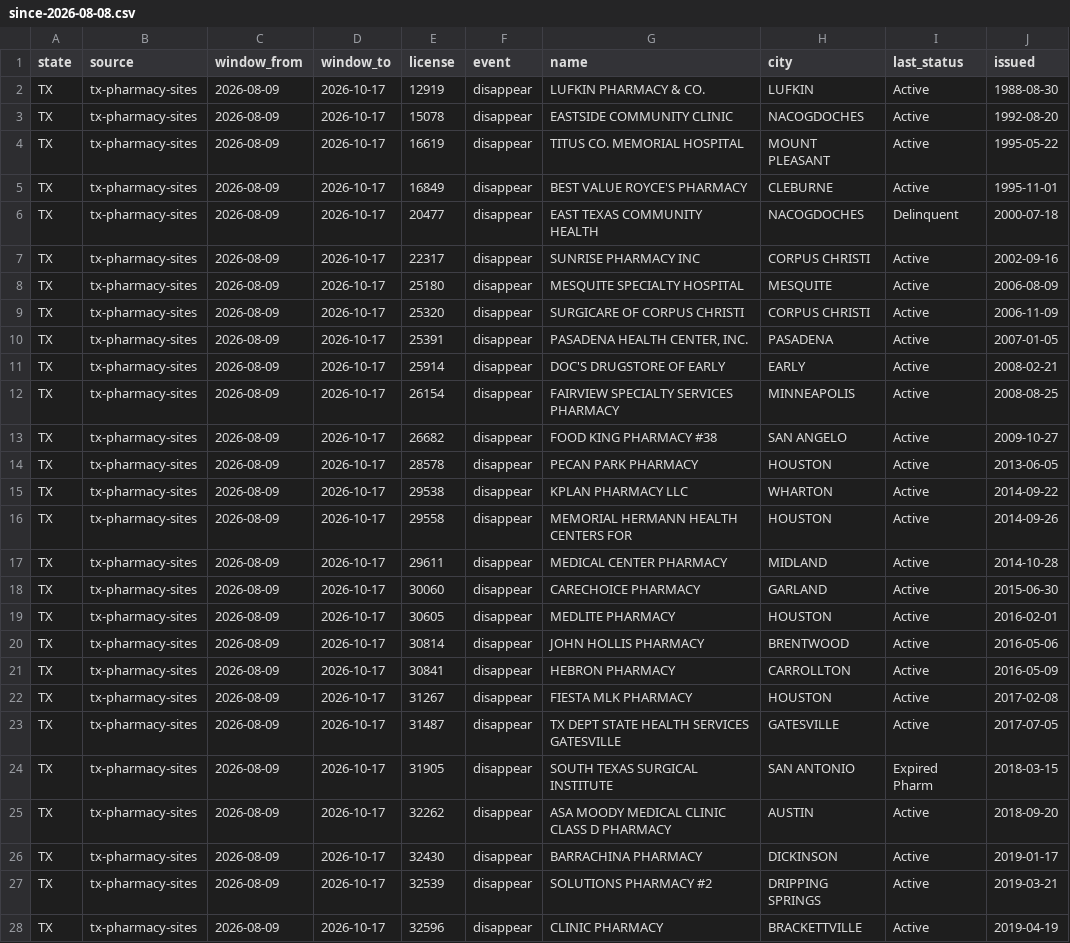
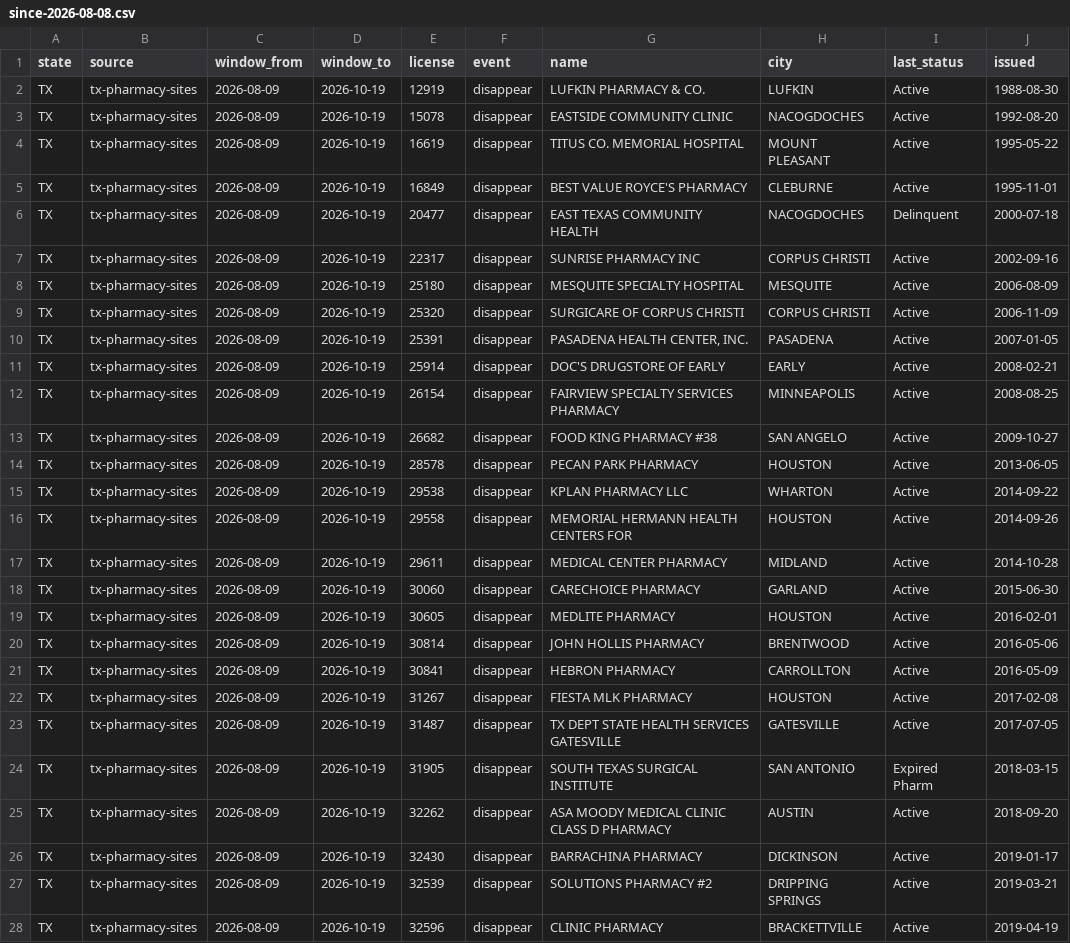
Before and after one commit to PieThonCoder/pharmacy-closure-tracker, a CSV file: data/since-2026-08-08.csv, drawn as a sheet; only a part is shown; the diff covers the shown part only; the diff names each change by its address in the sheet, - before the commit and + after, or states it on an @@ line.

```diff
--- a/data/since-2026-08-08.csv
+++ b/data/since-2026-08-08.csv
-D2:D28 (window_to): 2026-10-17
+D2:D28 (window_to): 2026-10-19
```
Also changed, not shown: 147 edited cells elsewhere in this file, data/latest-week.csv, states/data/tx-latest-week.csv, 21 other files.
